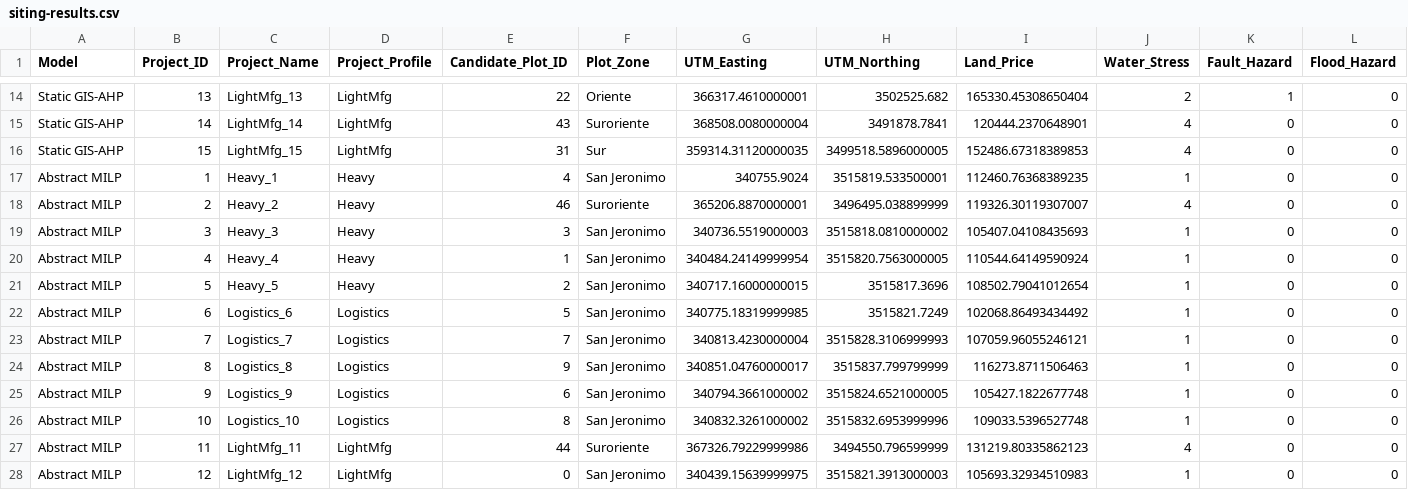
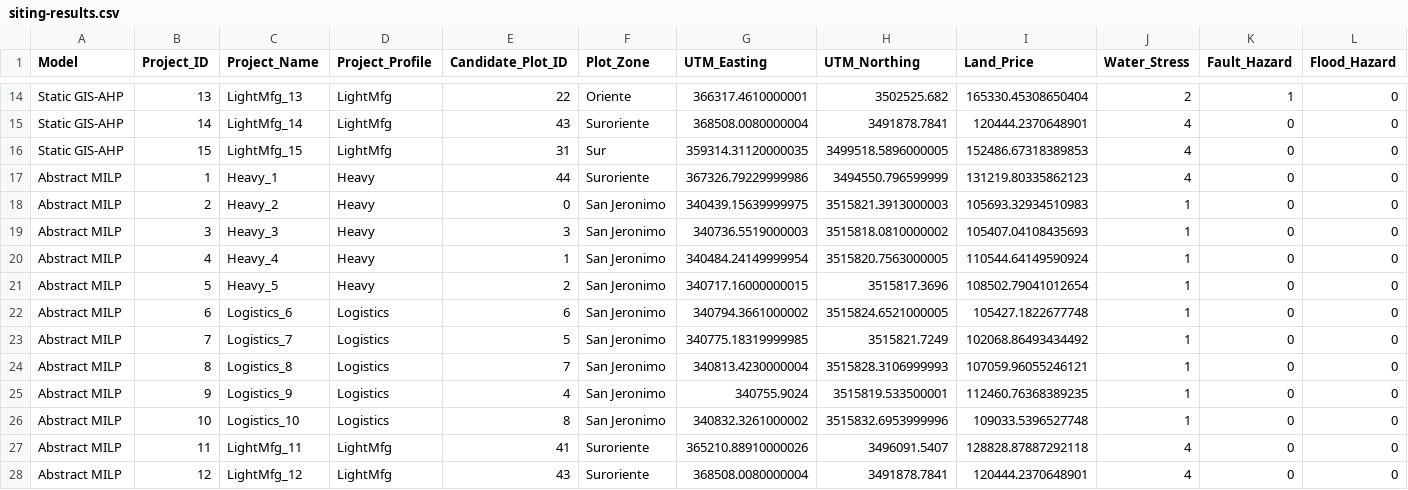
Before and after one commit to Alan9890/Hybrid_GNN-MIP_Model_for_Nearshoring_Siting, a CSV file: Resultados/siting-results.csv, drawn as a sheet; only a part is shown, gaps mark what is left out; the diff covers the shown part only.

```diff
--- a/Resultados/siting-results.csv
+++ b/Resultados/siting-results.csv
@@ -16,4 +16,4 @@ Static GIS-AHP,14,LightMfg_14,LightMfg,43,Suroriente,368508.0080000004,3491878.7
 Static GIS-AHP,15,LightMfg_15,LightMfg,31,Sur,359314.31120000035,3499518.5896000005,152486.67318389853,4,0,0
-Abstract MILP,1,Heavy_1,Heavy,4,San Jeronimo,340755.9024,3515819.533500001,112460.76368389235,1,0,0
-Abstract MILP,2,Heavy_2,Heavy,46,Suroriente,365206.8870000001,3496495.038899999,119326.30119307007,4,0,0
+Abstract MILP,1,Heavy_1,Heavy,44,Suroriente,367326.79229999986,3494550.796599999,131219.80335862123,4,0,0
+Abstract MILP,2,Heavy_2,Heavy,0,San Jeronimo,340439.15639999975,3515821.3913000003,105693.32934510983,1,0,0
 Abstract MILP,3,Heavy_3,Heavy,3,San Jeronimo,340736.5519000003,3515818.0810000002,105407.04108435693,1,0,0
@@ -21,8 +21,8 @@ Abstract MILP,4,Heavy_4,Heavy,1,San Jeronimo,340484.24149999954,3515820.75630000
 Abstract MILP,5,Heavy_5,Heavy,2,San Jeronimo,340717.16000000015,3515817.3696,108502.79041012654,1,0,0
-Abstract MILP,6,Logistics_6,Logistics,5,San Jeronimo,340775.18319999985,3515821.7249,102068.86493434492,1,0,0
-Abstract MILP,7,Logistics_7,Logistics,7,San Jeronimo,340813.4230000004,3515828.3106999993,107059.96055246121,1,0,0
-Abstract MILP,8,Logistics_8,Logistics,9,San Jeronimo,340851.04760000017,3515837.799799999,116273.8711506463,1,0,0
-Abstract MILP,9,Logistics_9,Logistics,6,San Jeronimo,340794.3661000002,3515824.6521000005,105427.1822677748,1,0,0
+Abstract MILP,6,Logistics_6,Logistics,6,San Jeronimo,340794.3661000002,3515824.6521000005,105427.1822677748,1,0,0
+Abstract MILP,7,Logistics_7,Logistics,5,San Jeronimo,340775.18319999985,3515821.7249,102068.86493434492,1,0,0
+Abstract MILP,8,Logistics_8,Logistics,7,San Jeronimo,340813.4230000004,3515828.3106999993,107059.96055246121,1,0,0
+Abstract MILP,9,Logistics_9,Logistics,4,San Jeronimo,340755.9024,3515819.533500001,112460.76368389235,1,0,0
 Abstract MILP,10,Logistics_10,Logistics,8,San Jeronimo,340832.3261000002,3515832.6953999996,109033.5396527748,1,0,0
-Abstract MILP,11,LightMfg_11,LightMfg,44,Suroriente,367326.79229999986,3494550.796599999,131219.80335862123,4,0,0
-Abstract MILP,12,LightMfg_12,LightMfg,0,San Jeronimo,340439.15639999975,3515821.3913000003,105693.32934510983,1,0,0
+Abstract MILP,11,LightMfg_11,LightMfg,41,Suroriente,365210.88910000026,3496091.5407,128828.87887292118,4,0,0
+Abstract MILP,12,LightMfg_12,LightMfg,43,Suroriente,368508.0080000004,3491878.7841,120444.2370648901,4,0,0
```
Also changed, not shown: 1 added row, 1 removed row and 56 edited cells elsewhere in this file, outputs/tables/table2_results.csv, 41 other files.
